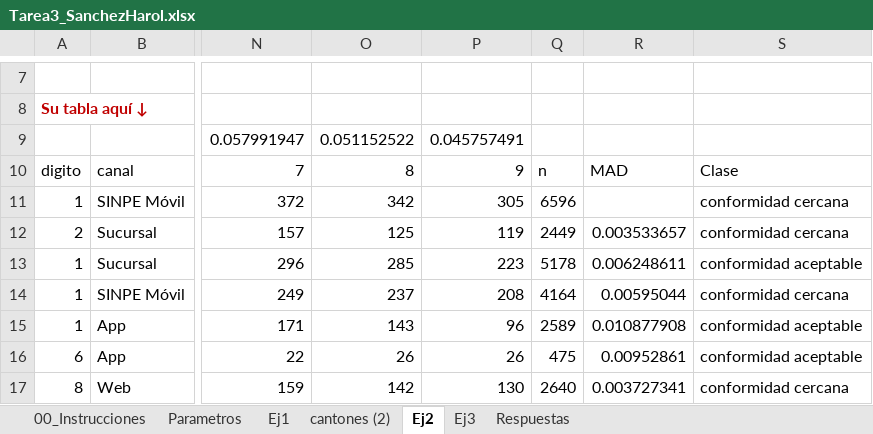
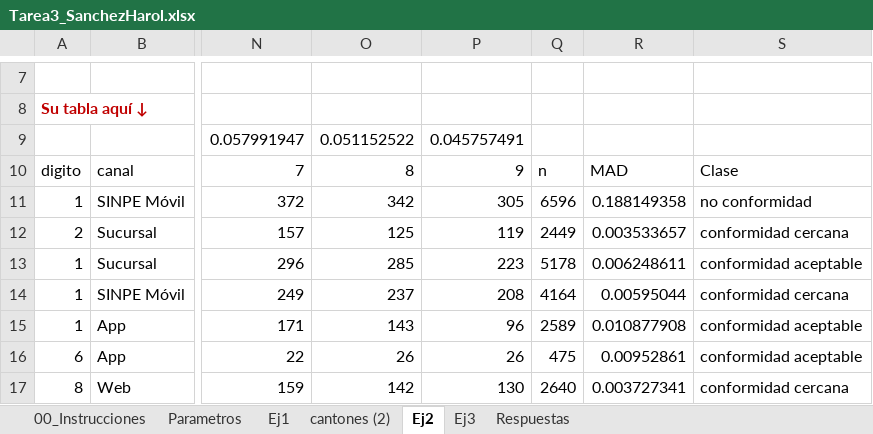
Before and after one commit to harol7462-ctrl/Tarea3_SanchezHarol, an Excel workbook: excel/Tarea3_SanchezHarol.xlsx, sheet Ej2, drawn as a sheet; only a part is shown, gaps mark what is left out; values as stored, in another font and other column widths than the file's, no borders; table styles not drawn; the diff names each change by its address in the sheet, - before the commit and + after, or states it on an @@ line.

Commit message:
fix: completa celda vacía en el excel

```diff
--- a/excel/Tarea3_SanchezHarol.xlsx (sheet Ej2)
+++ b/excel/Tarea3_SanchezHarol.xlsx (sheet Ej2)
-R11: (empty)
+R11: 0.188149358
-S11: conformidad cercana
+S11: no conformidad
```
Also changed, not shown: sheet Respuestas.
